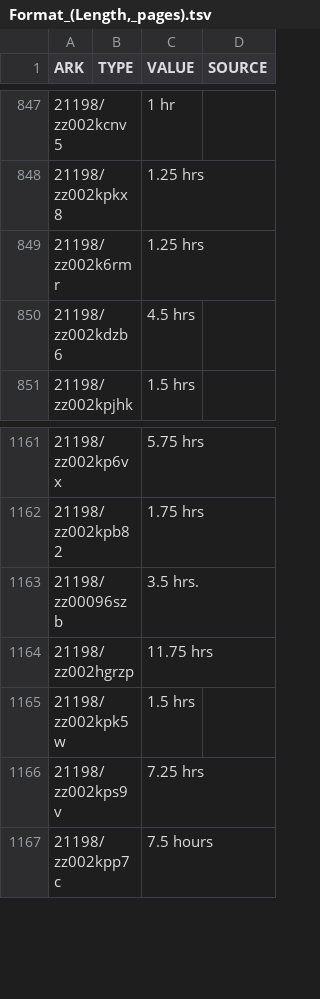
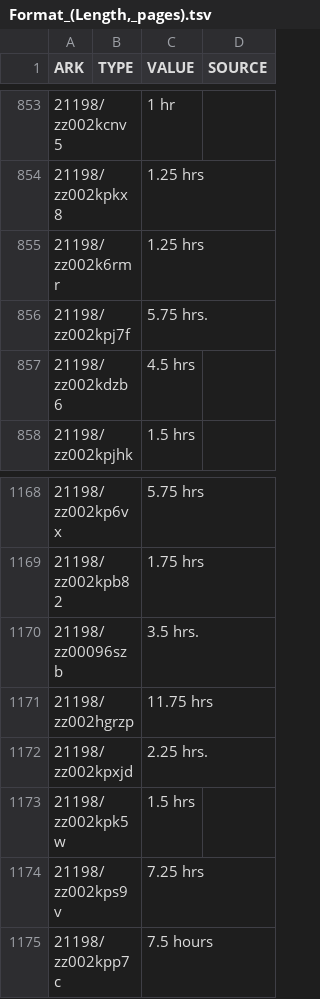
Before and after one commit to UCLALibrary/oral-history-staff-ui, a TSV file: export_scripts/Format_(Length,_pages).tsv, drawn as a sheet; only a part is shown, gaps mark what is left out; the diff covers the shown part only.

```diff
--- a/export_scripts/Format_(Length,_pages).tsv
+++ b/export_scripts/Format_(Length,_pages).tsv
@@ -849,2 +855,3 @@ ARK	TYPE	VALUE	SOURCE
 21198/zz002k6rmr		1.25 hrs	
+21198/zz002kpj7f		5.75 hrs.	
 21198/zz002kdzb6		4.5 hrs	
@@ -1164,2 +1171,3 @@ ARK	TYPE	VALUE	SOURCE
 21198/zz002hgrzp		11.75 hrs	
+21198/zz002kpxjd		2.25 hrs.	
 21198/zz002kpk5w		1.5 hrs	
```
Also changed, not shown: 6 added rows elsewhere in this file, export_scripts/Alt_ID.tsv, export_scripts/Copyright.tsv, 3 other files.
